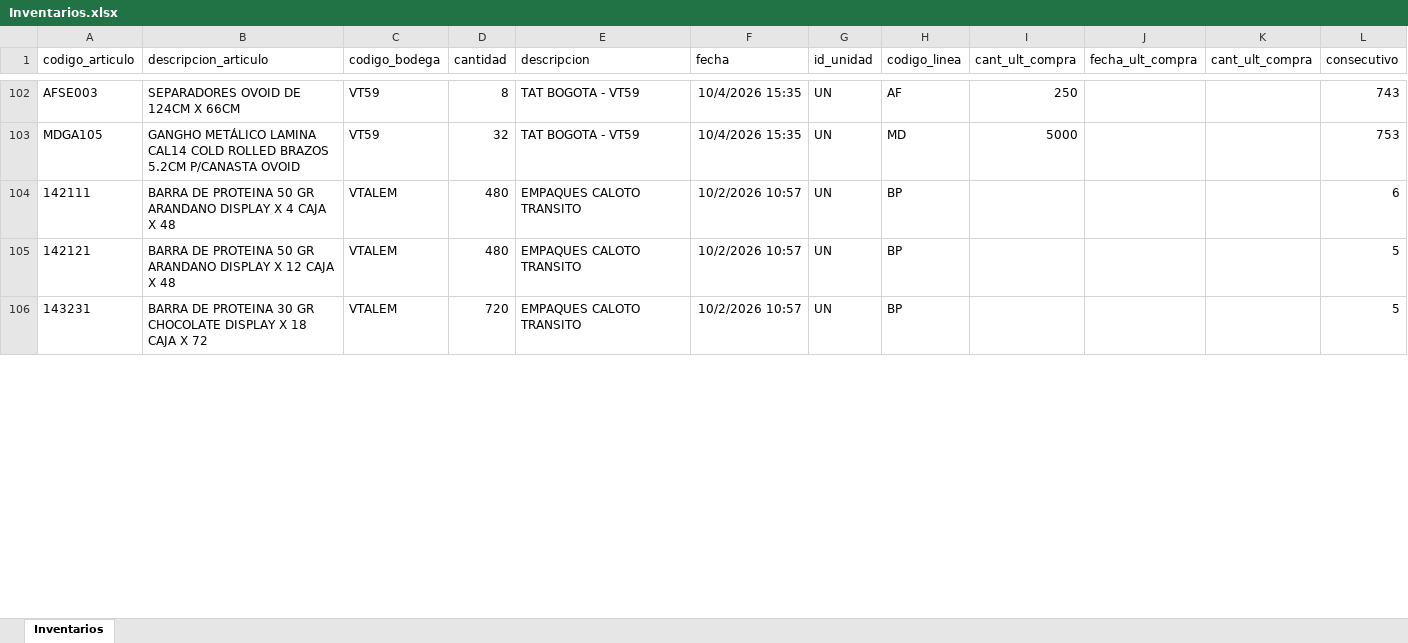
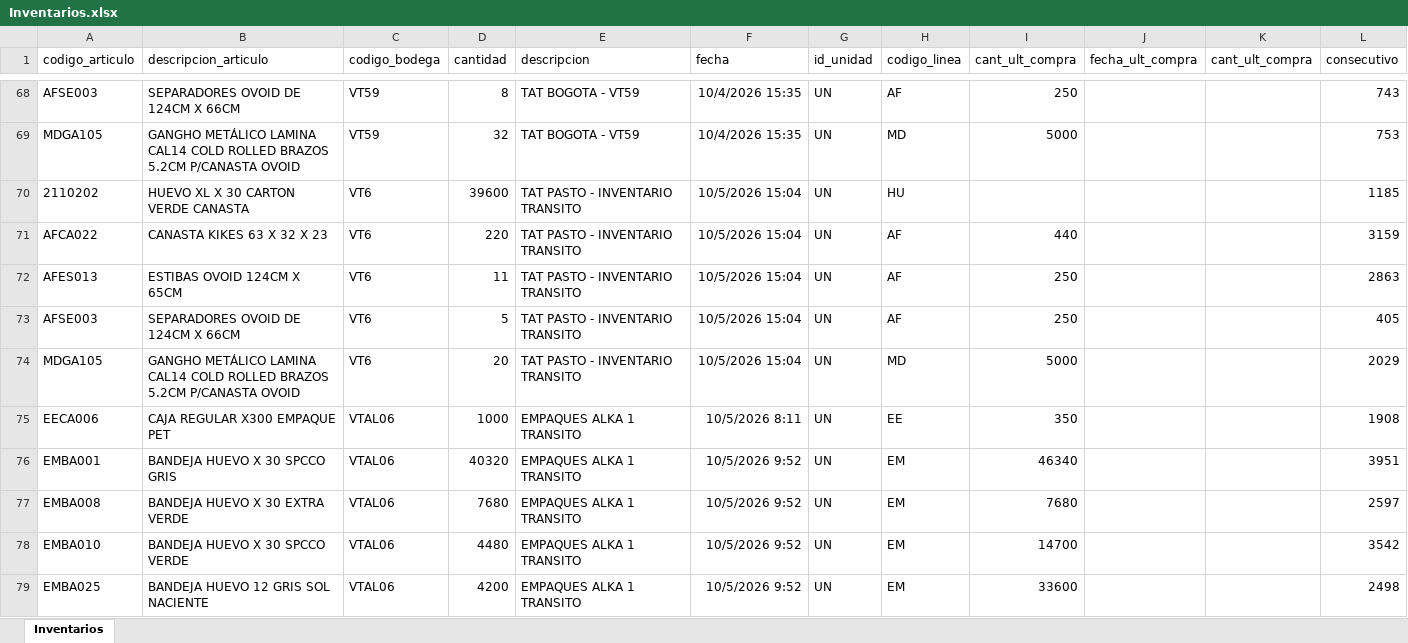
Before and after one commit to CamiVargas25/Inventarios, an Excel workbook: Inventarios.xlsx, sheet Inventarios, drawn as a sheet; only a part is shown, gaps mark what is left out; the shorter side is filled out with more unchanged rows; values as stored, in another font and other column widths than the file's, no borders; the diff covers the shown part only; the diff names each change by its address in the sheet, - before the commit and + after, or states it on an @@ line.

```diff
--- a/Inventarios.xlsx (sheet Inventarios)
+++ b/Inventarios.xlsx (sheet Inventarios)
+row 70: 2110202 | HUEVO XL X 30 CARTON VERDE CANASTA | VT6 | 39600 | TAT PASTO - INVENTARIO TRANSITO | 10/5/2026 15:04 | UN | HU |  |  |  | 1185
+row 71: AFCA022 | CANASTA KIKES 63 X 32 X 23 | VT6 | 220 | TAT PASTO - INVENTARIO TRANSITO | 10/5/2026 15:04 | UN | AF | 440 |  |  | 3159
+row 72: AFES013 | ESTIBAS OVOID 124CM X 65CM | VT6 | 11 | TAT PASTO - INVENTARIO TRANSITO | 10/5/2026 15:04 | UN | AF | 250 |  |  | 2863
+row 73: AFSE003 | SEPARADORES OVOID DE 124CM X 66CM | VT6 | 5 | TAT PASTO - INVENTARIO TRANSITO | 10/5/2026 15:04 | UN | AF | 250 |  |  | 405
+row 74: MDGA105 | GANGHO METÁLICO LAMINA CAL14 COLD ROLLED BRAZOS 5.2CM P/CANASTA OVOID | VT6 | 20 | TAT PASTO - INVENTARIO TRANSITO | 10/5/2026 15:04 | UN | MD | 5000 |  |  | 2029
+row 75: EECA006 | CAJA REGULAR X300 EMPAQUE PET | VTAL06 | 1000 | EMPAQUES ALKA 1 TRANSITO | 10/5/2026 8:11 | UN | EE | 350 |  |  | 1908
+row 76: EMBA001 | BANDEJA HUEVO X 30 SPCCO GRIS | VTAL06 | 40320 | EMPAQUES ALKA 1 TRANSITO | 10/5/2026 9:52 | UN | EM | 46340 |  |  | 3951
+row 77: EMBA008 | BANDEJA HUEVO X 30 EXTRA VERDE | VTAL06 | 7680 | EMPAQUES ALKA 1 TRANSITO | 10/5/2026 9:52 | UN | EM | 7680 |  |  | 2597
+row 78: EMBA010 | BANDEJA HUEVO X 30 SPCCO VERDE | VTAL06 | 4480 | EMPAQUES ALKA 1 TRANSITO | 10/5/2026 9:52 | UN | EM | 14700 |  |  | 3542
+row 79: EMBA025 | BANDEJA HUEVO 12 GRIS SOL NACIENTE | VTAL06 | 4200 | EMPAQUES ALKA 1 TRANSITO | 10/5/2026 9:52 | UN | EM | 33600 |  |  | 2498
```
Also changed, not shown: 36 added rows, 46 removed rows and 67 edited cells elsewhere in this sheet, BD Rupturas.xlsx, 1 other file.
